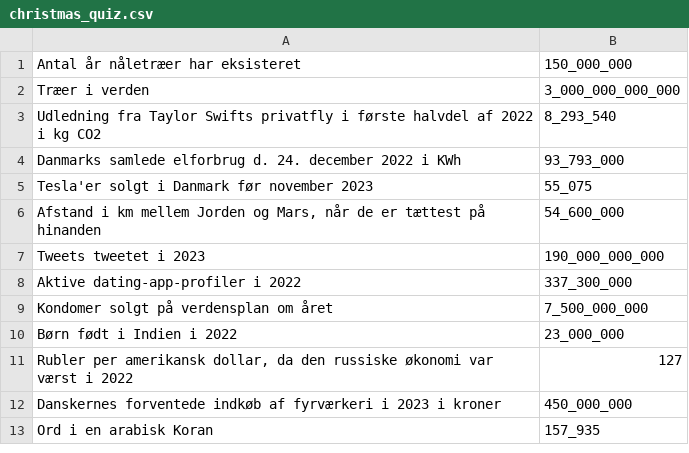
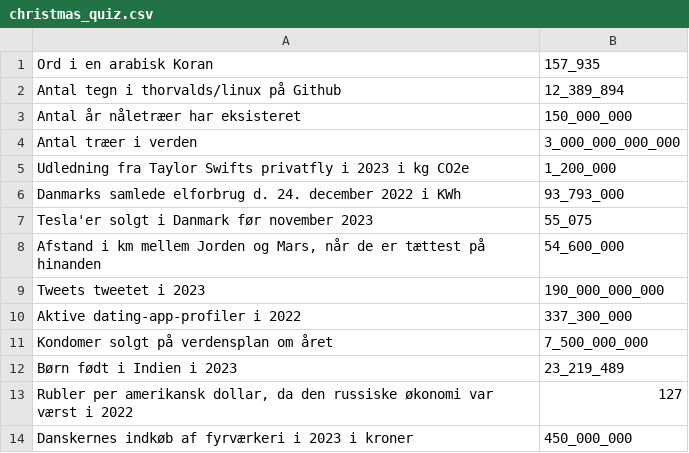
Before and after one commit to pmrrasmussen/estimation-quiz, a CSV file: estimation_quiz/quiz/questions/christmas_quiz.csv, drawn as a sheet.

Commit message:
Adjust questions

```diff
--- a/estimation_quiz/quiz/questions/christmas_quiz.csv
+++ b/estimation_quiz/quiz/questions/christmas_quiz.csv
@@ -1,4 +1,6 @@
+Ord i en arabisk Koran; 157_935
+Antal tegn i thorvalds/linux på Github; 12_389_894
 Antal år nåletræer har eksisteret; 150_000_000
-Træer i verden; 3_000_000_000_000
-Udledning fra Taylor Swifts privatfly i første halvdel af 2022 i kg CO2; 8_293_540
+Antal træer i verden; 3_000_000_000_000
+Udledning fra Taylor Swifts privatfly i 2023 i kg CO2e; 1_200_000
 Danmarks samlede elforbrug d. 24. december 2022 i KWh; 93_793_000
@@ -9,5 +11,4 @@ Aktive dating-app-profiler i 2022; 337_300_000
 Kondomer solgt på verdensplan om året; 7_500_000_000
-Børn født i Indien i 2022; 23_000_000
+Børn født i Indien i 2023; 23_219_489
 Rubler per amerikansk dollar, da den russiske økonomi var værst i 2022; 127
-Danskernes forventede indkøb af fyrværkeri i 2023 i kroner; 450_000_000
-Ord i en arabisk Koran; 157_935
+Danskernes indkøb af fyrværkeri i 2023 i kroner; 450_000_000
```
